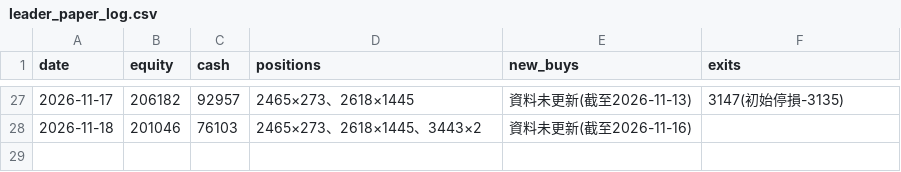
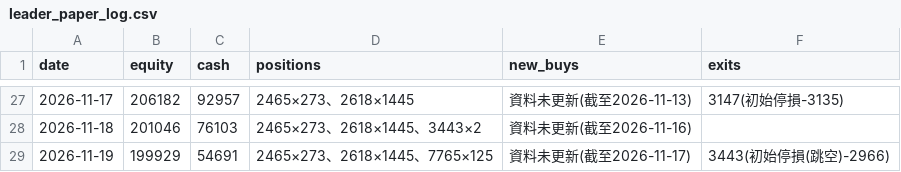
Before and after one commit to money509/tw-stock-backtest, a CSV file: signals/leader_paper_log.csv, drawn as a sheet; only a part is shown, gaps mark what is left out.

```diff
--- a/signals/leader_paper_log.csv
+++ b/signals/leader_paper_log.csv
@@ -28 +28,2 @@
 2026-11-18,201046,76103,2465×273、2618×1445、3443×2,資料未更新(截至2026-11-16),
+2026-11-19,199929,54691,2465×273、2618×1445、7765×125,資料未更新(截至2026-11-17),3443(初始停損(跳空)-2966)
```
Also changed, not shown: signals/leader_trades_paper.csv, 3 other files.
